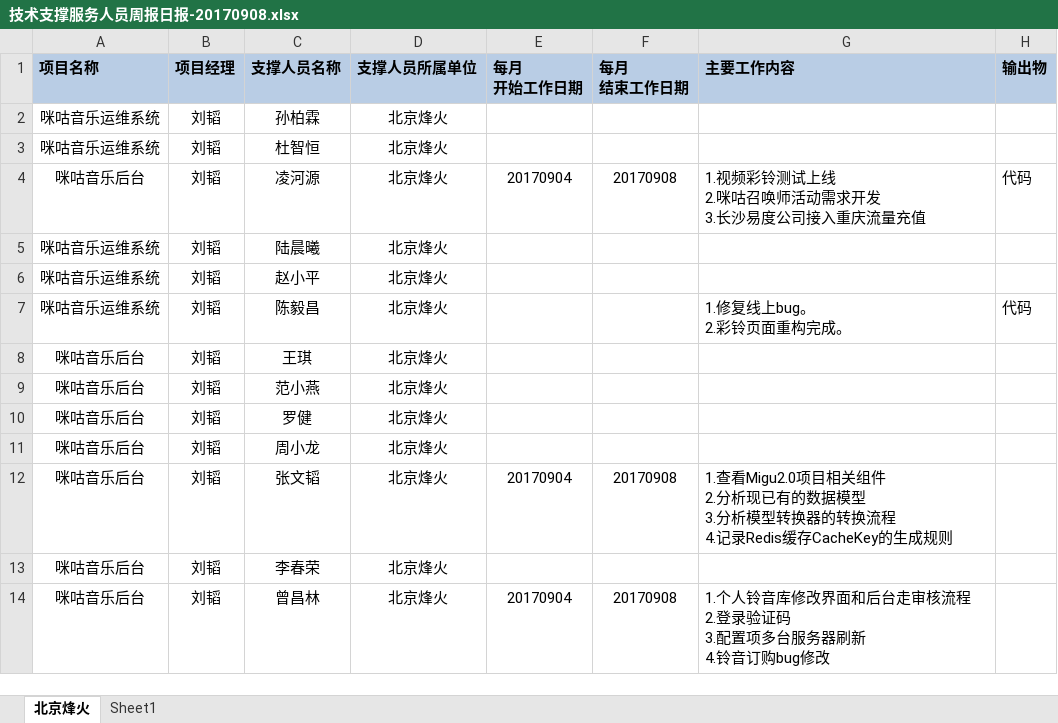
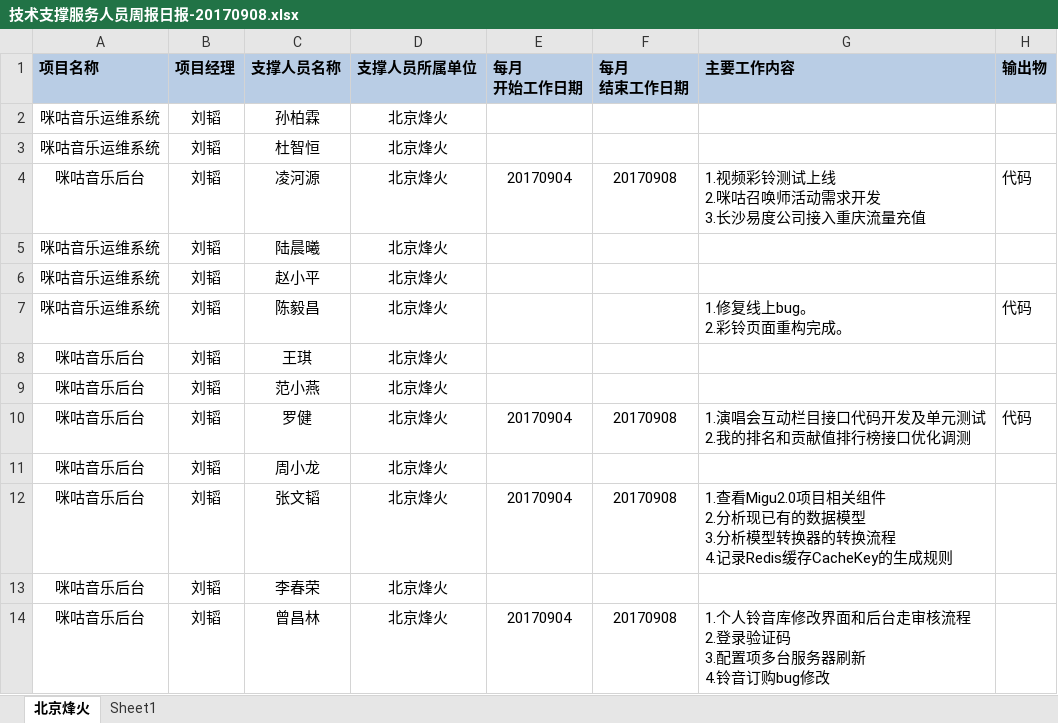
Before and after one commit to just-forking/weekReport, an Excel workbook: 20170908周报/技术支撑服务人员周报日报-20170908.xlsx, sheet 北京烽火, drawn as a sheet; values as stored, in another font and other column widths than the file's, no borders; ↵ is a line break in a cell; the diff names each change by its address in the sheet, - before the commit and + after, or states it on an @@ line.

Commit message:
update

```diff
--- a/20170908周报/技术支撑服务人员周报日报-20170908.xlsx (sheet 北京烽火)
+++ b/20170908周报/技术支撑服务人员周报日报-20170908.xlsx (sheet 北京烽火)
-E10 (每月 开始工作日期): (empty)
+E10 (每月 开始工作日期): 20170904
-F10 (每月 结束工作日期): (empty)
+F10 (每月 结束工作日期): 20170908
-G10 (主要工作内容): (empty)
+G10 (主要工作内容): 1.演唱会互动栏目接口代码开发及单元测试 ↵ 2.我的排名和贡献值排行榜接口优化调测
-H10 (输出物): (empty)
+H10 (输出物): 代码
```
